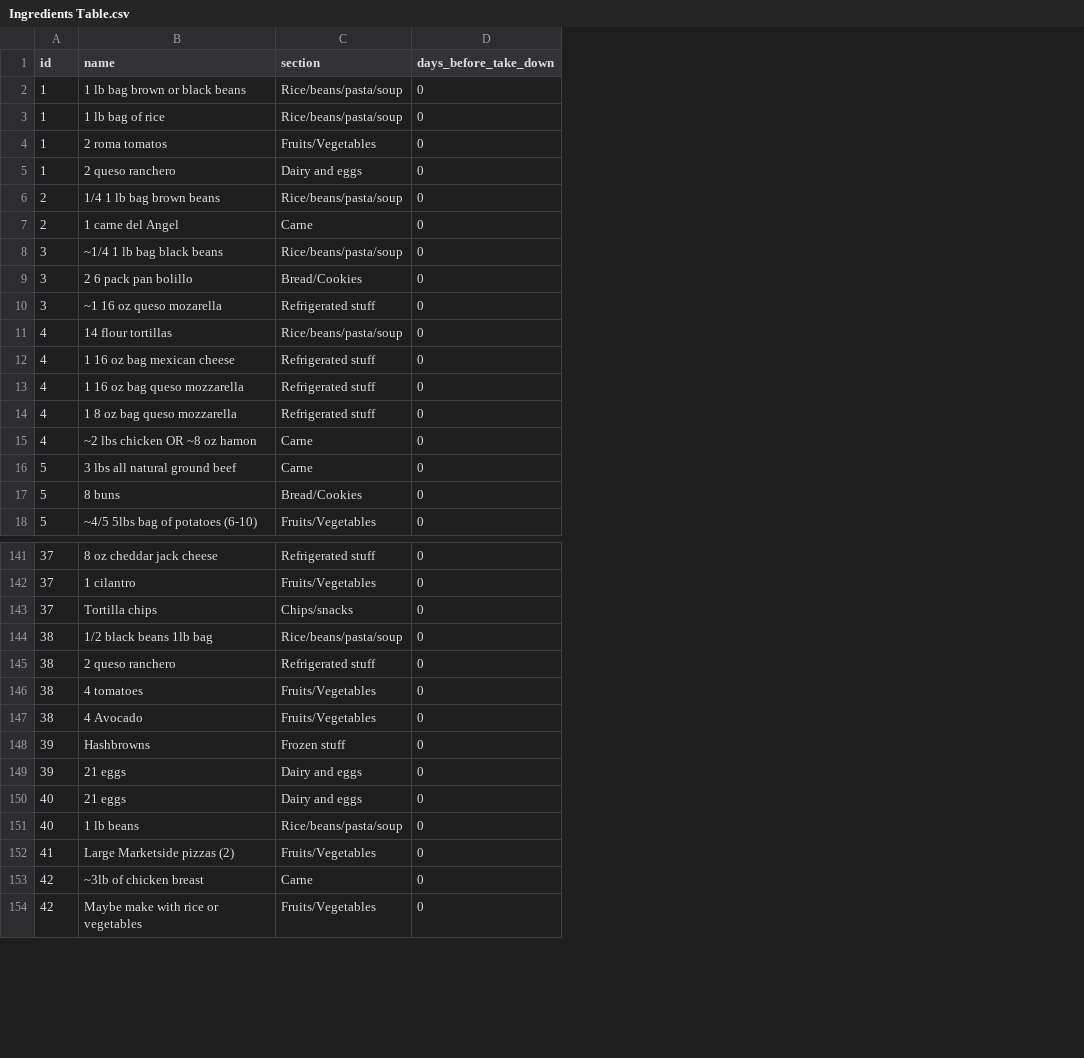
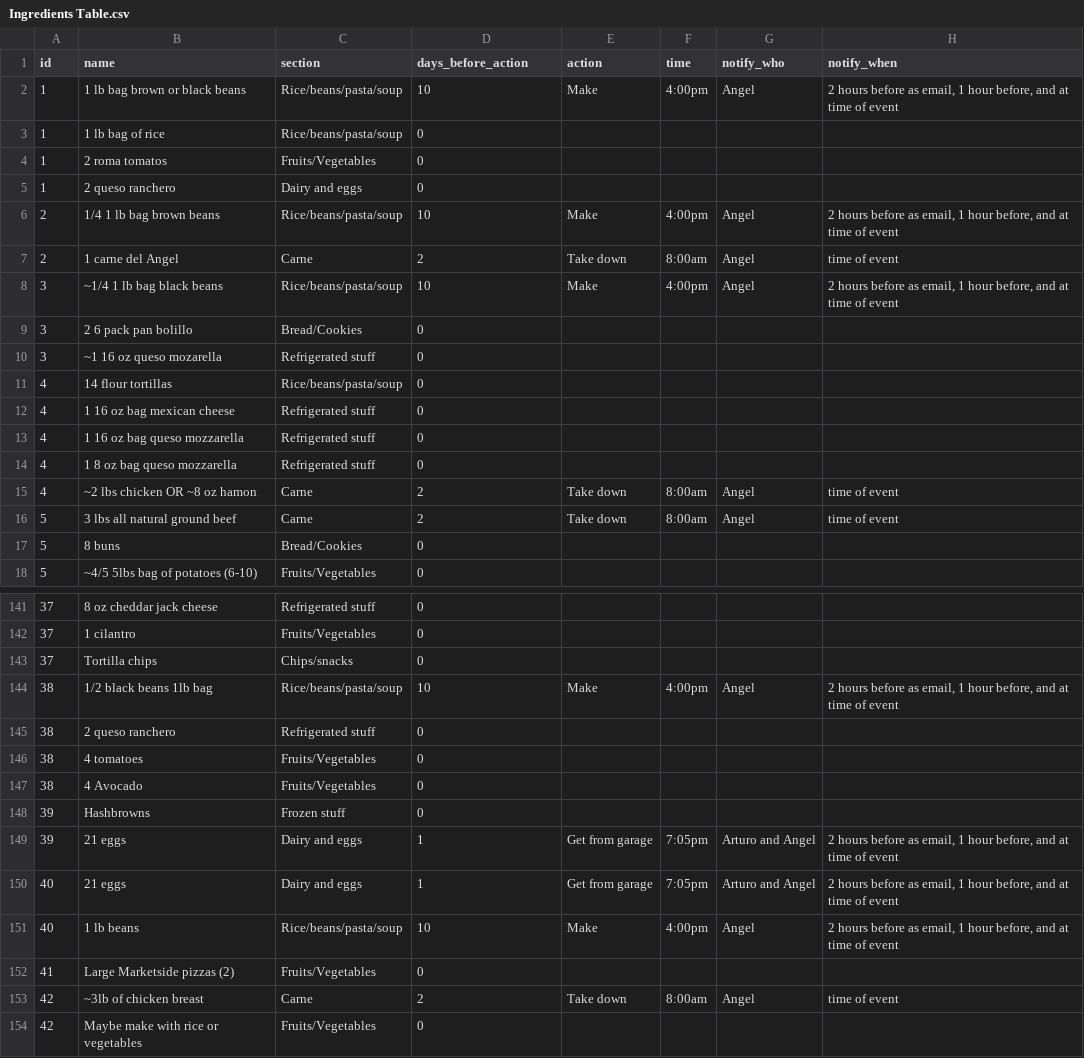
Before and after one commit to agonzalez52/groceries, a CSV file: Ingredients Table.csv, drawn as a sheet; only a part is shown, gaps mark what is left out; the diff covers the shown part only; the diff names each change by its address in the sheet, - before the commit and + after, or states it on an @@ line.

```diff
--- a/Ingredients Table.csv
+++ b/Ingredients Table.csv
+column E (action), rows 2-16: Make |  |  |  | Make | Take down | Make |  |  |  |  |  |  | Take down | Take down; rows 144-153: Make |  |  |  |  | Get from garage | Get from garage | Make |  | Take down
+column F (time), rows 2-16: 4:00pm |  |  |  | 4:00pm | 8:00am | 4:00pm |  |  |  |  |  |  | 8:00am | 8:00am; rows 144-153: 4:00pm |  |  |  |  | 7:05pm | 7:05pm | 4:00pm |  | 8:00am
+column G (notify_who), rows 2-16: Angel |  |  |  | Angel | Angel | Angel |  |  |  |  |  |  | Angel | Angel; rows 144-153: Angel |  |  |  |  | Arturo and Angel | Arturo and Angel | Angel |  | Angel
+column H (notify_when), rows 2-16: 2 hours before as email, 1 hour before, and at time of event |  |  |  | 2 hours before as email, 1 hour before, and at time of event | time of event | 2 hours before as email, 1 hour before, and at time of event |  |  |  |  |  |  | time of event | time of event; rows 144-153: 2 hours before as email, 1 hour before, and at time of event |  |  |  |  | 2 hours before as email, 1 hour before, and at time of event | 2 hours before as email, 1 hour before, and at time of event | 2 hours before as email, 1 hour before, and at time of event |  | time of event
-D1: days_before_take_down
+D1: days_before_action
-D2 (days_before_action): 0
+D2 (days_before_action): 10
-D6 (days_before_action): 0
+D6 (days_before_action): 10
-D7 (days_before_action): 0
+D7 (days_before_action): 2
-D8 (days_before_action): 0
+D8 (days_before_action): 10
-D15:D16 (days_before_action): 0
+D15:D16 (days_before_action): 2
-D144 (days_before_action): 0
+D144 (days_before_action): 10
-D149:D150 (days_before_action): 0
+D149:D150 (days_before_action): 1
-D151 (days_before_action): 0
+D151 (days_before_action): 10
-D153 (days_before_action): 0
+D153 (days_before_action): 2
```
Also changed, not shown: 22 edited cells elsewhere in this file, Meals Table.csv, 2 other files.
